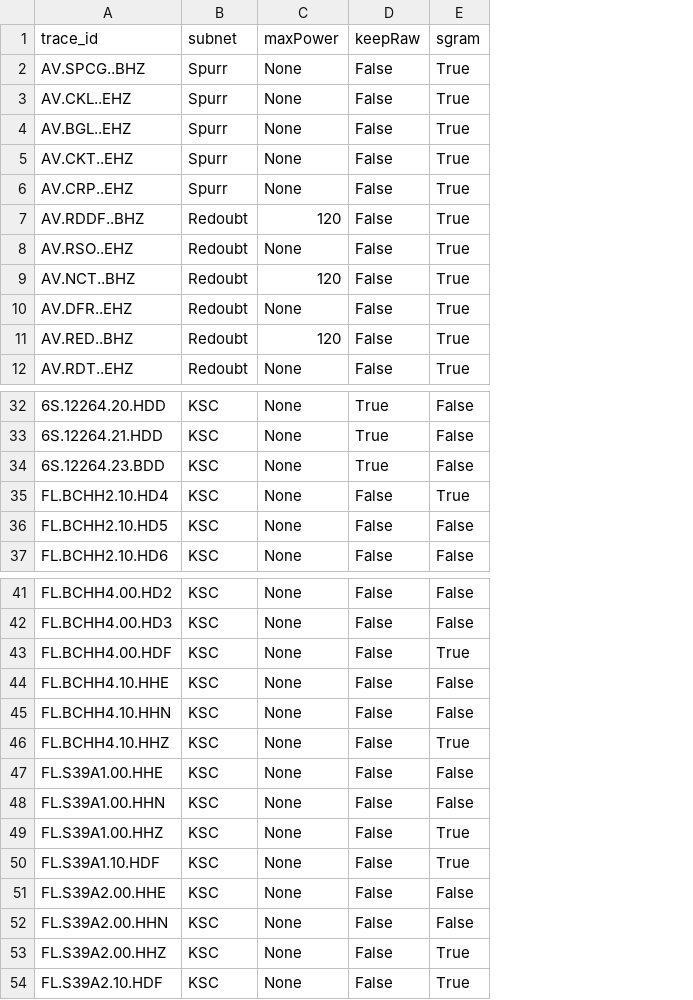
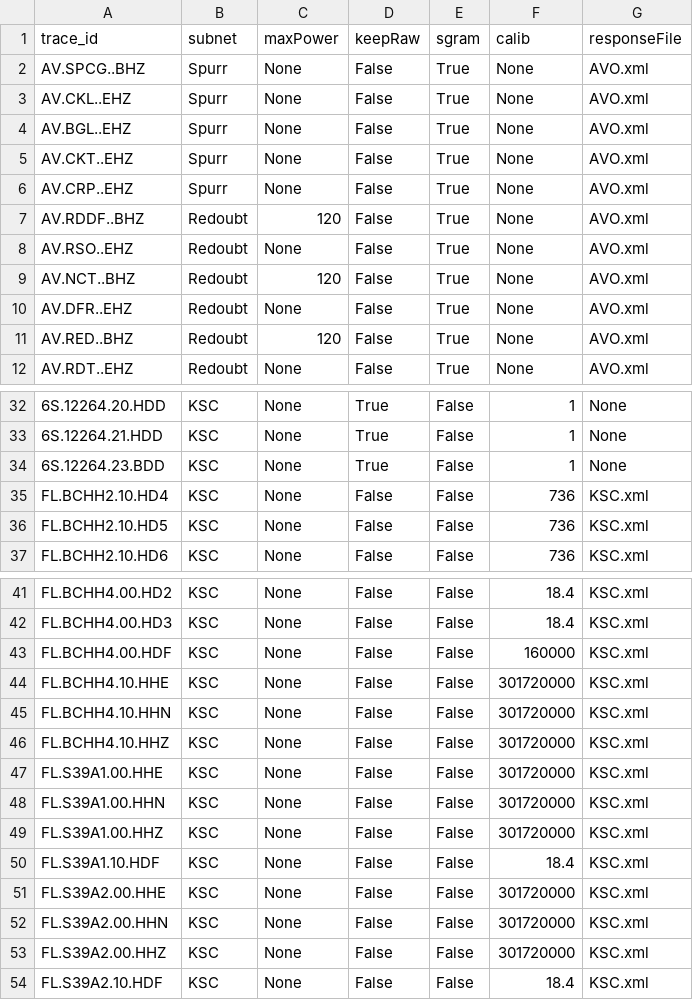
Before and after one commit to gthompson/tremorExplorer, a CSV file: config/iceweb_traceids.config.csv, drawn as a sheet; only a part is shown, gaps mark what is left out; the diff names each change by its address in the sheet, - before the commit and + after, or states it on an @@ line.

```diff
--- a/config/iceweb_traceids.config.csv
+++ b/config/iceweb_traceids.config.csv
+column F (calib), rows 2-12: all None; rows 32-37: 1 | 1 | 1 | 736 | 736 | 736; rows 41-54: 18.4 | 18.4 | 160000 | 301720000 | 301720000 | 301720000 | 301720000 | 301720000 | 301720000 | 18.4 | 301720000 | 301720000 | 301720000 | 18.4
+column G (responseFile), rows 2-12: all AVO.xml; rows 32-37: None | None | None | KSC.xml | KSC.xml | KSC.xml; rows 41-54: all KSC.xml
-E35 (sgram): True
+E35 (sgram): False
-E43 (sgram): True
+E43 (sgram): False
-E46 (sgram): True
+E46 (sgram): False
-E49:E50 (sgram): True
+E49:E50 (sgram): False
-E53:E54 (sgram): True
+E53:E54 (sgram): False
```
Also changed, not shown: config/iceweb_general.config.csv, config/iceweb_jobs.config.csv, 7 other files.
